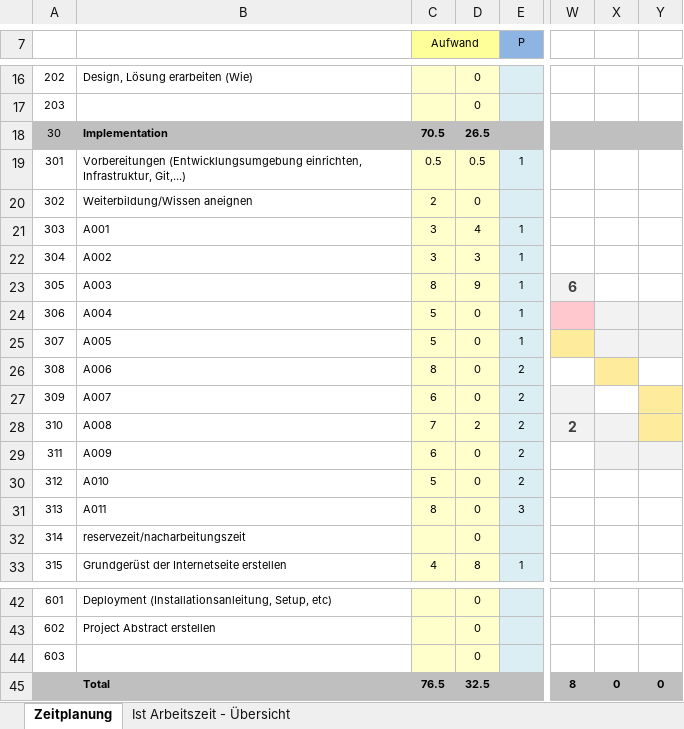
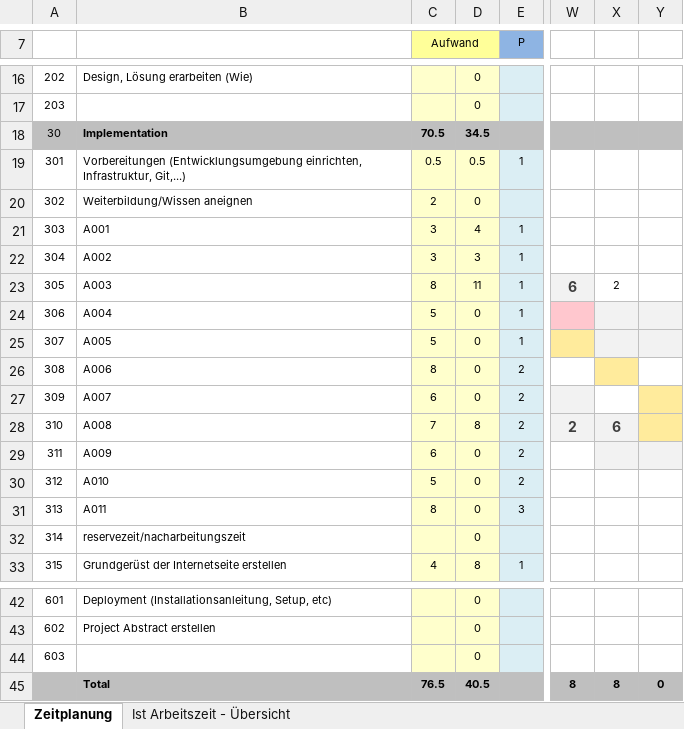
Before and after one commit to KrystianUsarz/AAA-cleaning-Website, an Excel workbook: docs/Krystian-Usarz-Zeitplanung.xlsx, sheet Zeitplanung, drawn as a sheet; only a part is shown, gaps mark what is left out; values as stored, in another font and other column widths than the file's, no borders; conditional formats not drawn; the diff names each change by its address in the sheet, - before the commit and + after, or states it on an @@ line.

```diff
--- a/docs/Krystian-Usarz-Zeitplanung.xlsx (sheet Zeitplanung)
+++ b/docs/Krystian-Usarz-Zeitplanung.xlsx (sheet Zeitplanung)
-D18: 26.5
+D18: 34.5
-D23: 9
+D23: 11
-X23: (empty)
+X23: 2
-D28: 2
+D28: 8
-X28: (empty)
+X28: 6
-D45: 32.5
+D45: 40.5
-X45: 0
+X45: 8
```
Also changed, not shown: sheet Ist Arbeitszeit - Übersicht, charts or pictures, 1 other file.
